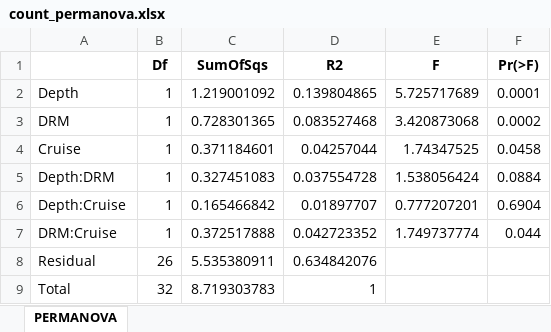
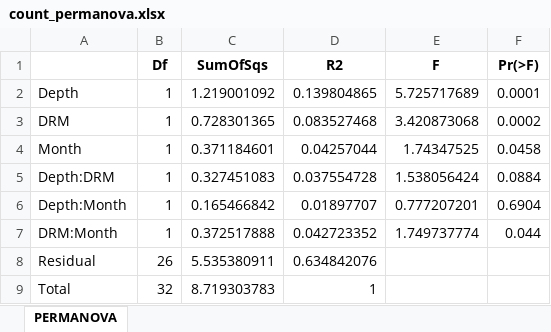
Before and after one commit to chenyenting1998/GRS, an Excel workbook: table/permanova/count_permanova.xlsx, sheet PERMANOVA, drawn as a sheet; values as stored, in another font and other column widths than the file's, no borders; the diff names each change by its address in the sheet, - before the commit and + after, or states it on an @@ line.

```diff
--- a/table/permanova/count_permanova.xlsx (sheet PERMANOVA)
+++ b/table/permanova/count_permanova.xlsx (sheet PERMANOVA)
-A4: Cruise
+A4: Month
-A6: Depth:Cruise
+A6: Depth:Month
-A7: DRM:Cruise
+A7: DRM:Month
```
Also changed, not shown: table/BCc/biomass_BCD.xlsx, table/BCc/count_BCD.xlsx, 7 other files.
